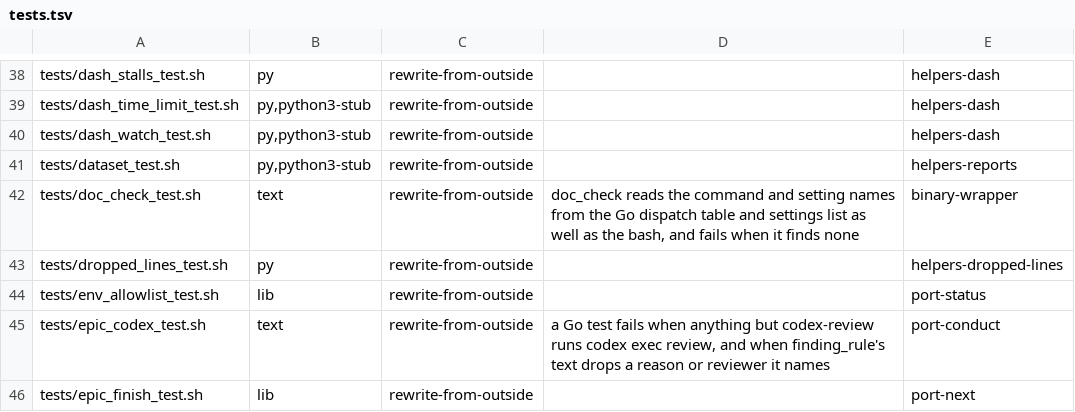
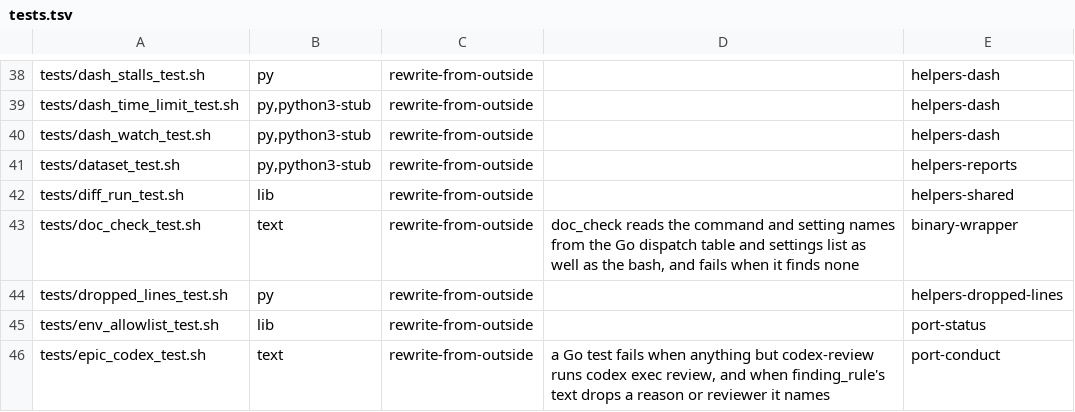
Before and after one commit to redscaresu/swarm-dev, a TSV file: docs/port/tests.tsv, drawn as a sheet; only a part is shown, gaps mark what is left out; the shorter side is filled out with more unchanged rows.

```diff
--- a/docs/port/tests.tsv
+++ b/docs/port/tests.tsv
@@ -41,2 +41,3 @@ tests/dash_watch_test.sh	py,python3-stub	rewrite-from-outside		helpers-dash
 tests/dataset_test.sh	py,python3-stub	rewrite-from-outside		helpers-reports
+tests/diff_run_test.sh	lib	rewrite-from-outside		helpers-shared
 tests/doc_check_test.sh	text	rewrite-from-outside	doc_check reads the command and setting names from the Go dispatch table and settings list as well as the bash, and fails when it finds none	binary-wrapper
```
Also changed, not shown: 4 other files.
